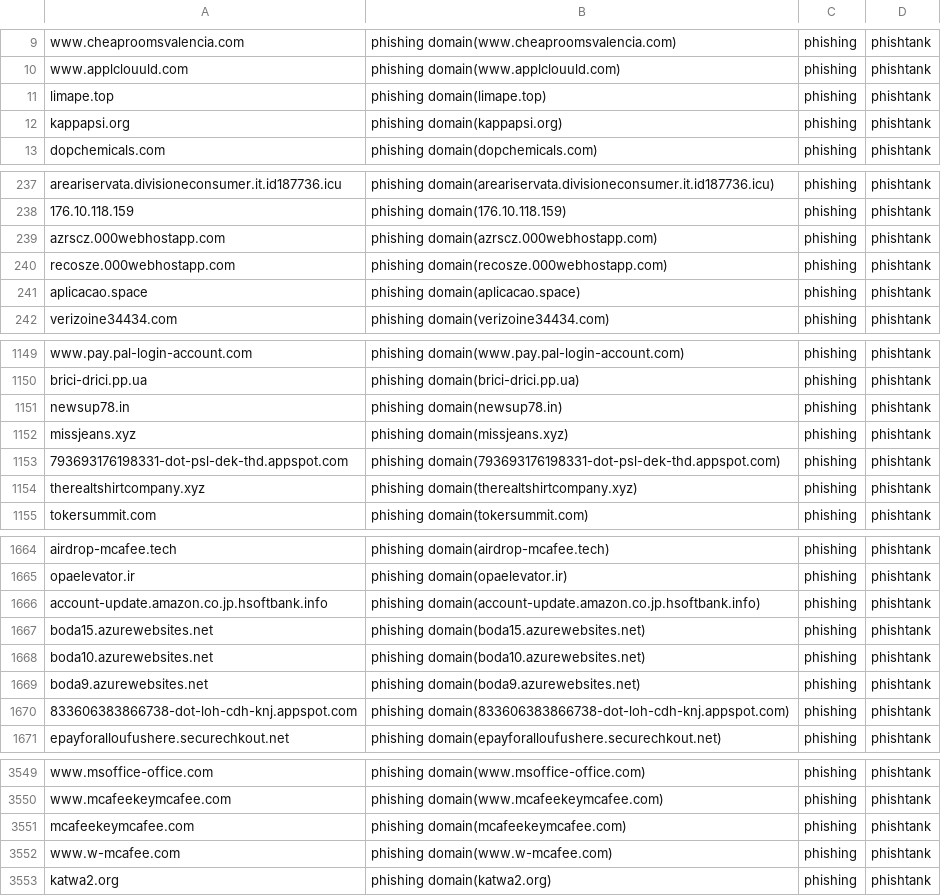
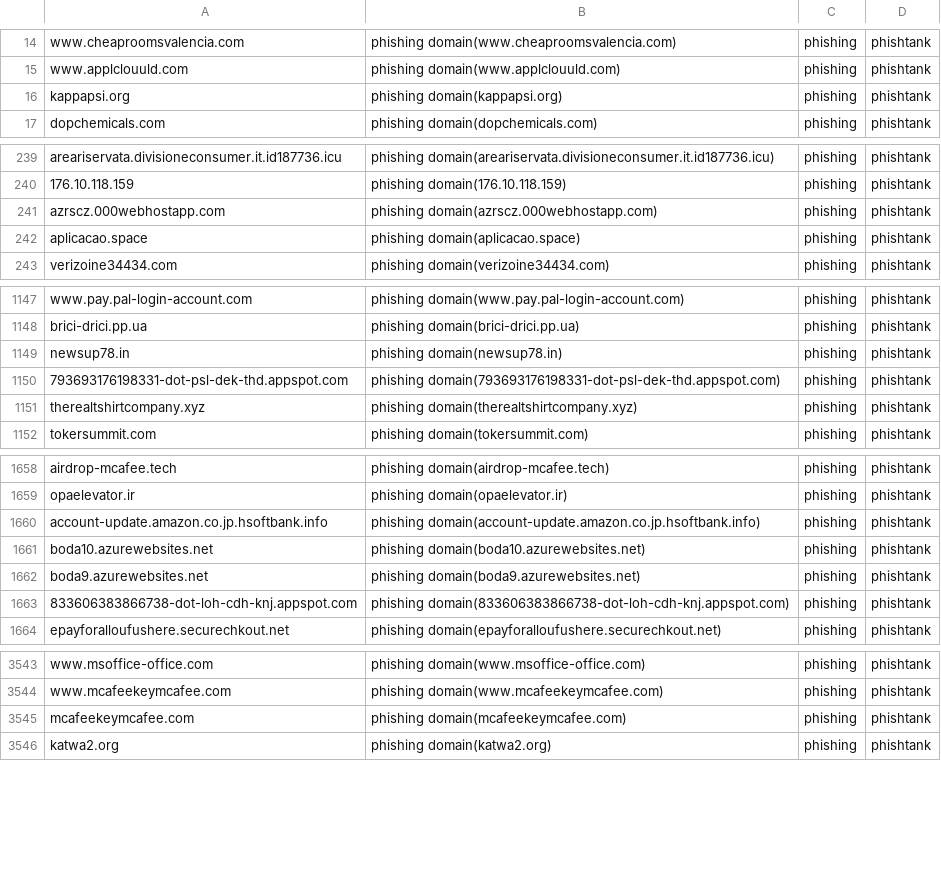
Before and after one commit to sinjukukawataro/20180511, a CSV file: phishing-domains.csv, drawn as a sheet; only a part is shown, gaps mark what is left out; the diff covers the shown part only.

```diff
--- a/phishing-domains.csv
+++ b/phishing-domains.csv
@@ -10,3 +15,2 @@ www.cheaproomsvalencia.com,phishing domain(www.cheaproomsvalencia.com),phishing,
 www.applclouuld.com,phishing domain(www.applclouuld.com),phishing,phishtank
-limape.top,phishing domain(limape.top),phishing,phishtank
 kappapsi.org,phishing domain(kappapsi.org),phishing,phishtank
@@ -239,3 +241,2 @@ areariservata.divisioneconsumer.it.id187736.icu,phishing domain(areariservata.di
 azrscz.000webhostapp.com,phishing domain(azrscz.000webhostapp.com),phishing,phishtank
-recosze.000webhostapp.com,phishing domain(recosze.000webhostapp.com),phishing,phishtank
 aplicacao.space,phishing domain(aplicacao.space),phishing,phishtank
@@ -1151,3 +1149,2 @@ brici-drici.pp.ua,phishing domain(brici-drici.pp.ua),phishing,phishtank
 newsup78.in,phishing domain(newsup78.in),phishing,phishtank
-missjeans.xyz,phishing domain(missjeans.xyz),phishing,phishtank
 793693176198331-dot-psl-dek-thd.appspot.com,phishing domain(793693176198331-dot-psl-dek-thd.appspot.com),phishing,phishtank
@@ -1666,3 +1660,2 @@ opaelevator.ir,phishing domain(opaelevator.ir),phishing,phishtank
 account-update.amazon.co.jp.hsoftbank.info,phishing domain(account-update.amazon.co.jp.hsoftbank.info),phishing,phishtank
-boda15.azurewebsites.net,phishing domain(boda15.azurewebsites.net),phishing,phishtank
 boda10.azurewebsites.net,phishing domain(boda10.azurewebsites.net),phishing,phishtank
@@ -3551,3 +3545,2 @@ www.mcafeekeymcafee.com,phishing domain(www.mcafeekeymcafee.com),phishing,phisht
 mcafeekeymcafee.com,phishing domain(mcafeekeymcafee.com),phishing,phishtank
-www.w-mcafee.com,phishing domain(www.w-mcafee.com),phishing,phishtank
 katwa2.org,phishing domain(katwa2.org),phishing,phishtank
```
Also changed, not shown: 2 added rows, 5 removed rows and 4 moved rows elsewhere in this file.
